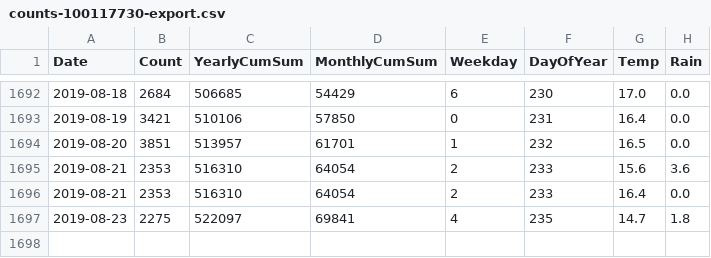
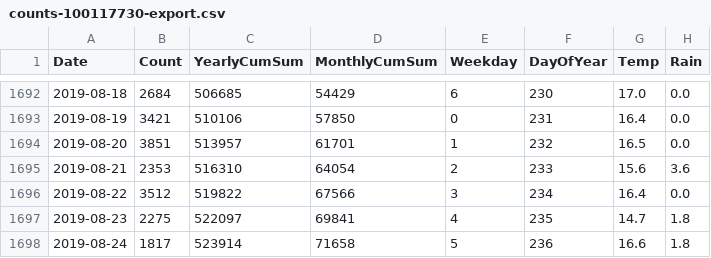
Before and after one commit to CoreyBurger/bikecounter, a CSV file: counts-100117730-export.csv, drawn as a sheet; only a part is shown, gaps mark what is left out; removed rows and columns are numbered as before the commit, all else as after; the diff names each change by its address in the sheet, - before the commit and + after, or states it on an @@ line.

Commit message:
update to latest data

```diff
--- a/counts-100117730-export.csv
+++ b/counts-100117730-export.csv
-row 1696: 2019-08-21 | 2353 | 516310 | 64054 | 2 | 233 | 16.4 | 0.0
+row 1696: 2019-08-22 | 3512 | 519822 | 67566 | 3 | 234 | 16.4 | 0.0
+row 1698: 2019-08-24 | 1817 | 523914 | 71658 | 5 | 236 | 16.6 | 1.8
```
Also changed, not shown: weatherData0012.csv, 2 other files.
